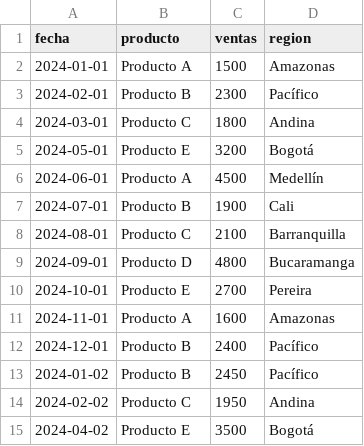
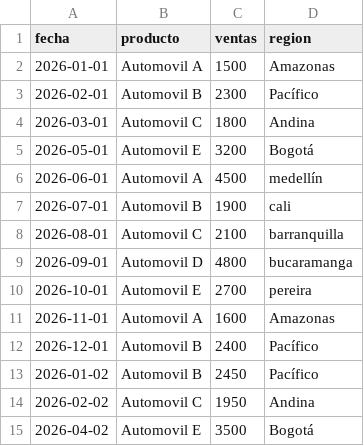
Before and after one commit to jotalexvalencia/limpieza-datos-python-pandas, a CSV file: ventas_limpias.csv, drawn as a sheet; only a part is shown; the diff covers the shown part only.

```diff
--- a/ventas_limpias.csv
+++ b/ventas_limpias.csv
@@ -1,15 +1,15 @@
 fecha,producto,ventas,region
-2024-01-01,Producto A,1500,Amazonas
-2024-02-01,Producto B,2300,Pacífico
-2024-03-01,Producto C,1800,Andina
-2024-05-01,Producto E,3200,Bogotá
-2024-06-01,Producto A,4500,Medellín
-2024-07-01,Producto B,1900,Cali
-2024-08-01,Producto C,2100,Barranquilla
-2024-09-01,Producto D,4800,Bucaramanga
-2024-10-01,Producto E,2700,Pereira
-2024-11-01,Producto A,1600,Amazonas
-2024-12-01,Producto B,2400,Pacífico
-2024-01-02,Producto B,2450,Pacífico
-2024-02-02,Producto C,1950,Andina
-2024-04-02,Producto E,3500,Bogotá
+2026-01-01,Automovil A,1500,Amazonas
+2026-02-01,Automovil B,2300,Pacífico
+2026-03-01,Automovil C,1800,Andina
+2026-05-01,Automovil E,3200,Bogotá
+2026-06-01,Automovil A,4500,medellín
+2026-07-01,Automovil B,1900,cali
+2026-08-01,Automovil C,2100,barranquilla
+2026-09-01,Automovil D,4800,bucaramanga
+2026-10-01,Automovil E,2700,pereira
+2026-11-01,Automovil A,1600,Amazonas
+2026-12-01,Automovil B,2400,Pacífico
+2026-01-02,Automovil B,2450,Pacífico
+2026-02-02,Automovil C,1950,Andina
+2026-04-02,Automovil E,3500,Bogotá
```
Also changed, not shown: 49 edited cells elsewhere in this file, ventas.csv.
